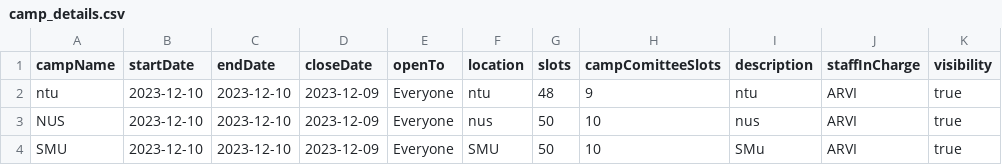
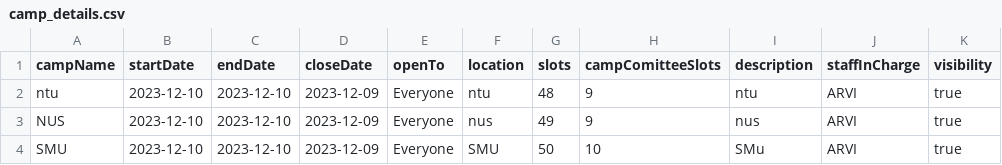
Before and after one commit to Tzsds/SC2002, a CSV file: Assignment/database/camp_details.csv, drawn as a sheet.

```diff
--- a/Assignment/database/camp_details.csv
+++ b/Assignment/database/camp_details.csv
@@ -2,3 +2,3 @@ campName,startDate,endDate,closeDate,openTo,location,slots,campComitteeSlots,des
 ntu,2023-12-10,2023-12-10,2023-12-09,Everyone,ntu,48,9,ntu,ARVI,true
-NUS,2023-12-10,2023-12-10,2023-12-09,Everyone,nus,50,10,nus,ARVI,true
+NUS,2023-12-10,2023-12-10,2023-12-09,Everyone,nus,49,9,nus,ARVI,true
 SMU,2023-12-10,2023-12-10,2023-12-09,Everyone,SMU,50,10,SMu,ARVI,true
```
Also changed, not shown: Assignment/database/enquiries.csv, Assignment/database/student.csv, 14 other files.
